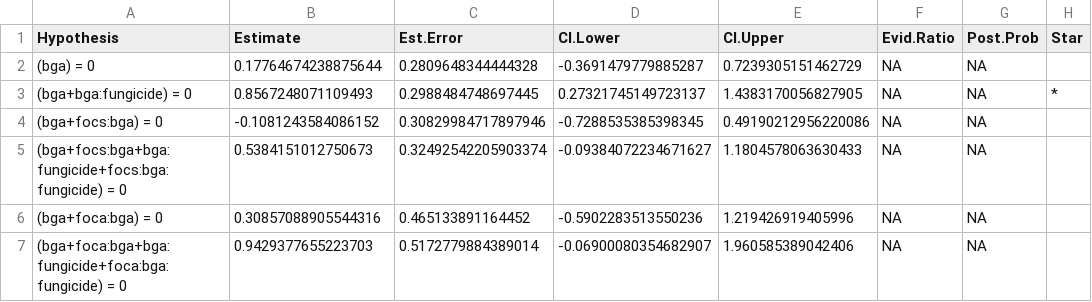
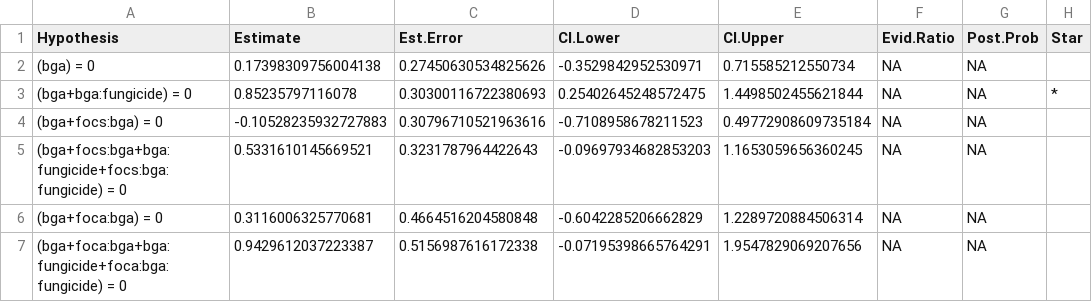
Before and after one commit to aekendig/microstegium-bipolaris, a CSV file: output/evA_mv_competition_intercept_comparison_2019_density_exp.csv, drawn as a sheet.

```diff
--- a/output/evA_mv_competition_intercept_comparison_2019_density_exp.csv
+++ b/output/evA_mv_competition_intercept_comparison_2019_density_exp.csv
@@ -1,7 +1,7 @@
 Hypothesis,Estimate,Est.Error,CI.Lower,CI.Upper,Evid.Ratio,Post.Prob,Star
-(bga) = 0,0.17764674238875644,0.2809648344444328,-0.3691479779885287,0.7239305151462729,NA,NA,
-(bga+bga:fungicide) = 0,0.8567248071109493,0.2988484748697445,0.27321745149723137,1.4383170056827905,NA,NA,*
-(bga+focs:bga) = 0,-0.1081243584086152,0.30829984717897946,-0.7288535385398345,0.49190212956220086,NA,NA,
-(bga+focs:bga+bga:fungicide+focs:bga:fungicide) = 0,0.5384151012750673,0.32492542205903374,-0.09384072234671627,1.1804578063630433,NA,NA,
-(bga+foca:bga) = 0,0.30857088905544316,0.465133891164452,-0.5902283513550236,1.219426919405996,NA,NA,
-(bga+foca:bga+bga:fungicide+foca:bga:fungicide) = 0,0.9429377655223703,0.5172779884389014,-0.06900080354682907,1.960585389042406,NA,NA,
+(bga) = 0,0.17398309756004138,0.27450630534825626,-0.3529842952530971,0.715585212550734,NA,NA,
+(bga+bga:fungicide) = 0,0.85235797116078,0.30300116722380693,0.25402645248572475,1.4498502455621844,NA,NA,*
+(bga+focs:bga) = 0,-0.10528235932727883,0.30796710521963616,-0.7108958678211523,0.49772908609735184,NA,NA,
+(bga+focs:bga+bga:fungicide+focs:bga:fungicide) = 0,0.5331610145669521,0.3231787964422643,-0.09697934682853203,1.1653059656360245,NA,NA,
+(bga+foca:bga) = 0,0.3116006325770681,0.4664516204580848,-0.6042285206662829,1.2289720884506314,NA,NA,
+(bga+foca:bga+bga:fungicide+foca:bga:fungicide) = 0,0.9429612037223387,0.5156987616172338,-0.07195398665764291,1.9547829069207656,NA,NA,
```
Also changed, not shown: output/discrete_continuous_model_parameters_2018_2019_density_exp.csv, output/focal_growth_competition_coefficients_2018_2019_density_exp.csv, 22 other files.
